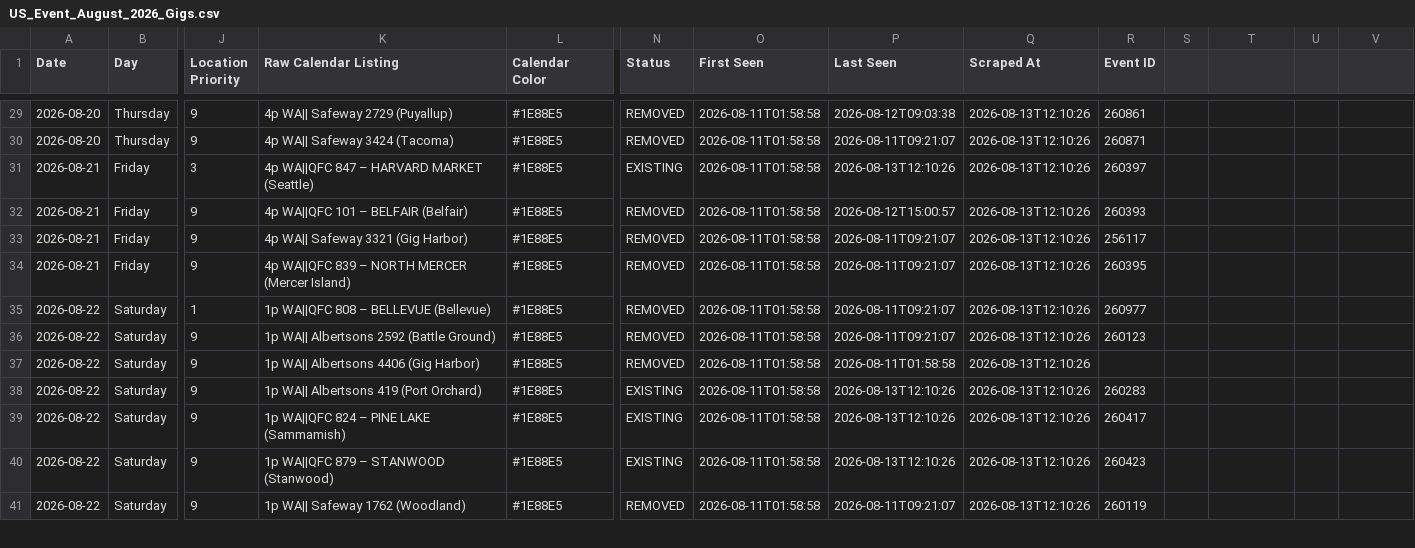
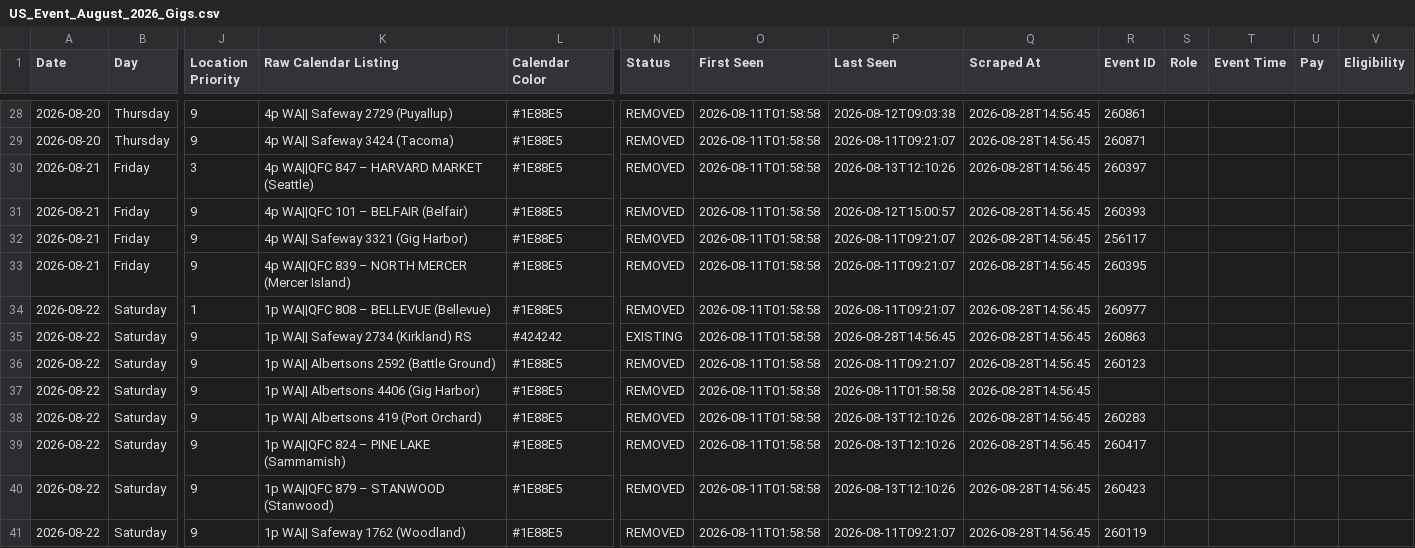
Before and after one commit to viraone/us-event-automation, a CSV file: US_Event_August_2026_Gigs.csv, drawn as a sheet; only a part is shown, gaps mark what is left out; addresses are those after the commit; rows hold the shown columns only; the diff covers the shown part only; the diff names each change by its address in the sheet, - before the commit and + after, or states it on an @@ line.

```diff
--- a/US_Event_August_2026_Gigs.csv
+++ b/US_Event_August_2026_Gigs.csv
-S1: (empty)
+S1: Role
-T1: (empty)
+T1: Event Time
-U1: (empty)
+U1: Pay
-V1: (empty)
+V1: Eligibility
-Q28:Q34 (Scraped At): 2026-08-13T12:10:26
+Q28:Q34 (Scraped At): 2026-08-28T14:56:45
-N30 (Status): EXISTING
+N30 (Status): REMOVED
+row 35: 2026-08-22 | Saturday | 9 | 1p WA|| Safeway 2734 (Kirkland) RS | #424242 | EXISTING | 2026-08-11T01:58:58 | 2026-08-28T14:56:45 | 2026-08-28T14:56:45 | 260863
-Q36:Q41 (Scraped At): 2026-08-13T12:10:26
+Q36:Q41 (Scraped At): 2026-08-28T14:56:45
-N38:N40 (Status): EXISTING
+N38:N40 (Status): REMOVED
```
Also changed, not shown: 1 added row, 2 removed rows and 95 edited cells elsewhere in this file, 4 other files.
